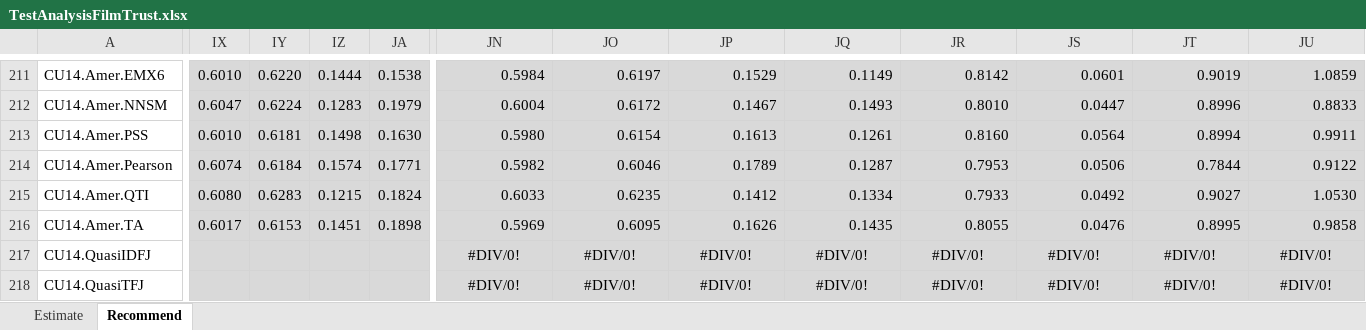
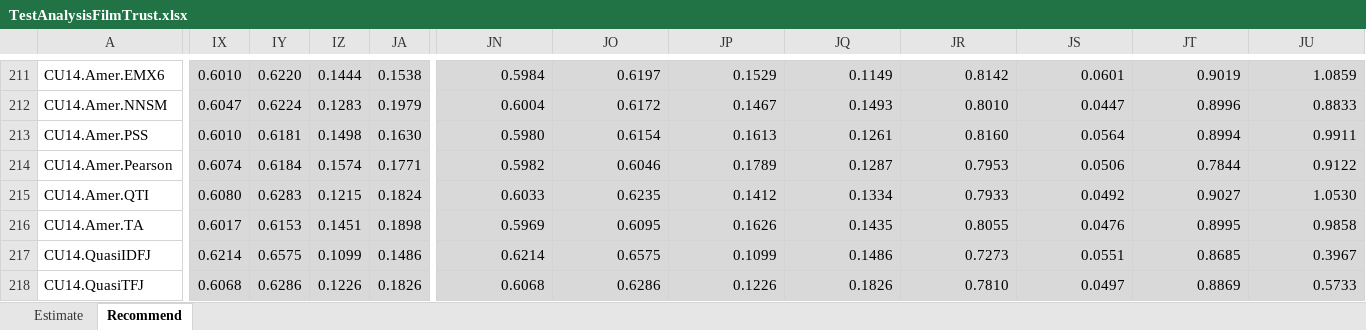
Before and after one commit to locnguyenacademic/sim, an Excel workbook: 4_testing/neighborcf/filmtrust/2022.05.19-big/TestAnalysisFilmTrust.xlsx, sheet Recommend, drawn as a sheet; only a part is shown, gaps mark what is left out; values as stored, in another font and other column widths than the file's, no borders; the diff covers the shown part only; the diff names each change by its address in the sheet, - before the commit and + after, or states it on an @@ line.

```diff
--- a/4_testing/neighborcf/filmtrust/2022.05.19-big/TestAnalysisFilmTrust.xlsx (sheet Recommend)
+++ b/4_testing/neighborcf/filmtrust/2022.05.19-big/TestAnalysisFilmTrust.xlsx (sheet Recommend)
-IX217: (empty)
+IX217: 0.6214
-IY217: (empty)
+IY217: 0.6575
-IZ217: (empty)
+IZ217: 0.1099
-JA217: (empty)
+JA217: 0.1486
-JN217: #DIV/0!
+JN217: 0.6214
-JN217:JU218 alignment: center
+JN217:JU218 alignment: right
-JO217: #DIV/0!
+JO217: 0.6575
-JP217: #DIV/0!
+JP217: 0.1099
-JQ217: #DIV/0!
+JQ217: 0.1486
-JR217: #DIV/0!
+JR217: 0.7273
-JS217: #DIV/0!
+JS217: 0.0551
-JT217: #DIV/0!
+JT217: 0.8685
-JU217: #DIV/0!
+JU217: 0.3967
-IX218: (empty)
+IX218: 0.6068
-IY218: (empty)
+IY218: 0.6286
-IZ218: (empty)
+IZ218: 0.1226
-JA218: (empty)
+JA218: 0.1826
-JN218: #DIV/0!
+JN218: 0.6068
-JO218: #DIV/0!
+JO218: 0.6286
-JP218: #DIV/0!
+JP218: 0.1226
-JQ218: #DIV/0!
+JQ218: 0.1826
-JR218: #DIV/0!
+JR218: 0.7810
-JS218: #DIV/0!
+JS218: 0.0497
-JT218: #DIV/0!
+JT218: 0.8869
-JU218: #DIV/0!
+JU218: 0.5733
```
Also changed, not shown: 83 edited cells elsewhere in this sheet, 4_testing/neighborcf/movielens/2022.05.19-big/TestAnalysisMovielens.xlsx.
